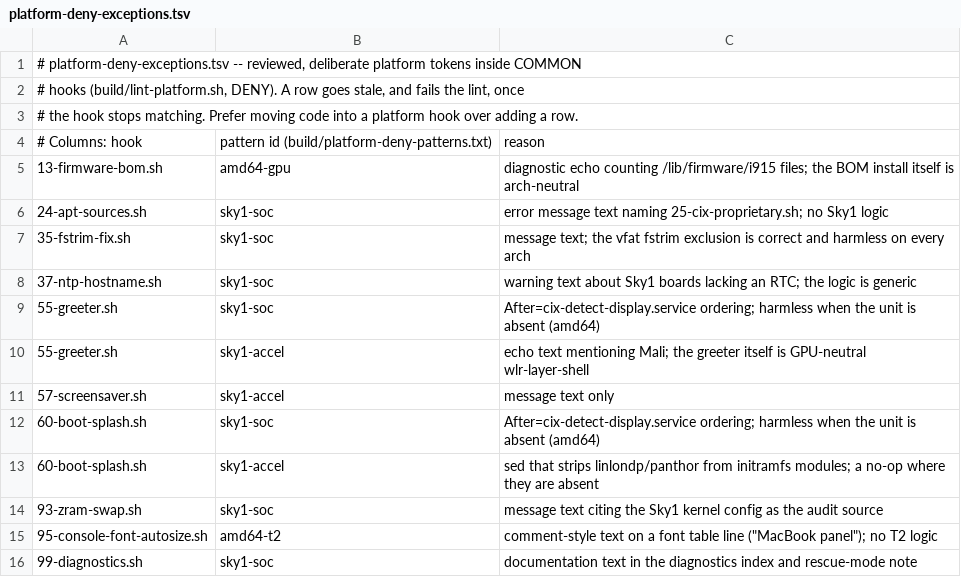
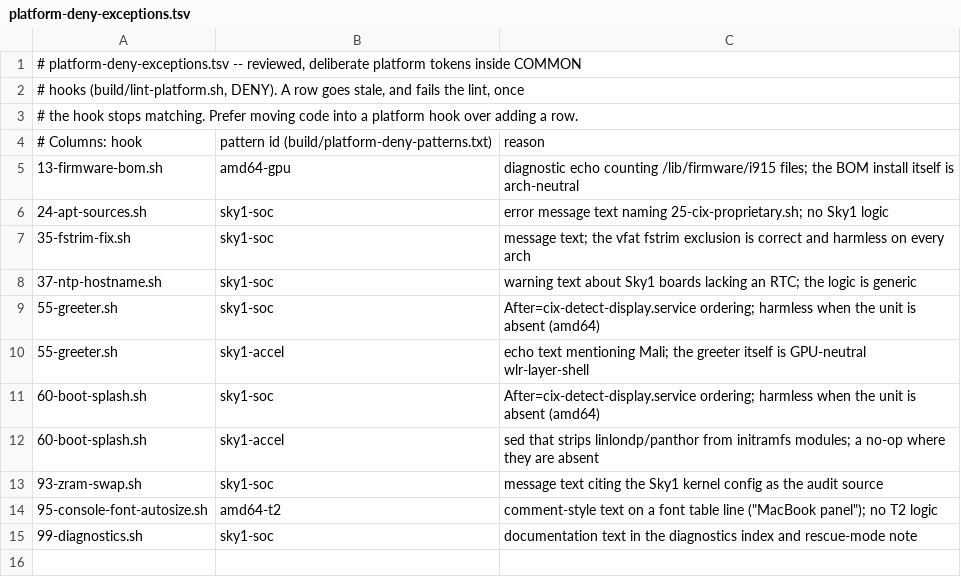
Before and after one commit to ncz-os/cix-installer, a TSV file: docs/platform-deny-exceptions.tsv, drawn as a sheet; the diff names each change by its address in the sheet, - before the commit and + after, or states it on an @@ line.

Commit message:
lint(deny-exceptions): drop the 57-screensaver.sh row (file deleted)
build/lint-platform.sh fails when an exception row in
docs/platform-deny-exceptions.tsv stops matching its hook (a stale
exception is itself a finding). 57-screensaver.sh was retired in the
previous commit, so its 'sky1-accel message text only' exception is
now stale; dropping it keeps lint clean.

```diff
--- a/docs/platform-deny-exceptions.tsv
+++ b/docs/platform-deny-exceptions.tsv
-row 11: 57-screensaver.sh | sky1-accel | message text only
```
